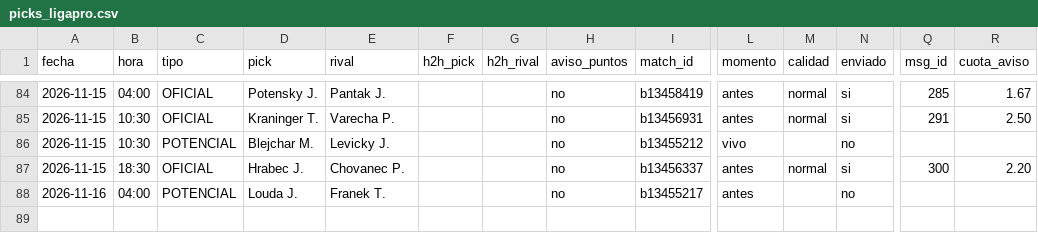
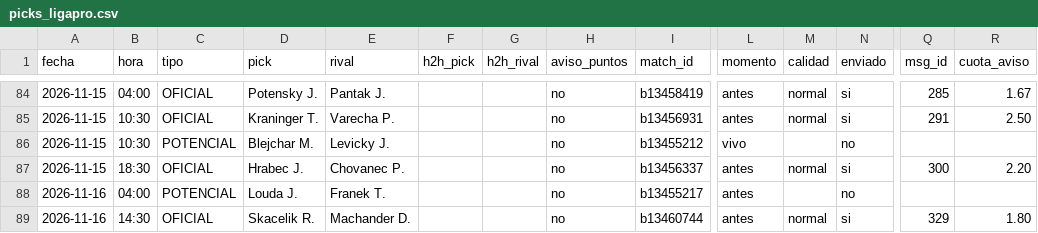
Before and after one commit to manuvaldespartera3-netizen/tt-avisador, a CSV file: picks_ligapro.csv, drawn as a sheet; only a part is shown, gaps mark what is left out; rows hold the shown columns only; the diff names each change by its address in the sheet, - before the commit and + after, or states it on an @@ line.

Commit message:
Liga Pro picks

```diff
--- a/picks_ligapro.csv
+++ b/picks_ligapro.csv
+row 89: 2026-11-16 | 14:30 | OFICIAL | Skacelik R. | Machander D. |  |  | no | b13460744 | antes | normal | si | 329 | 1.80
```
